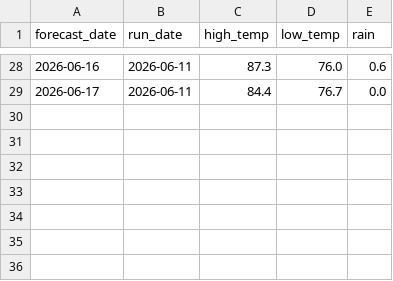
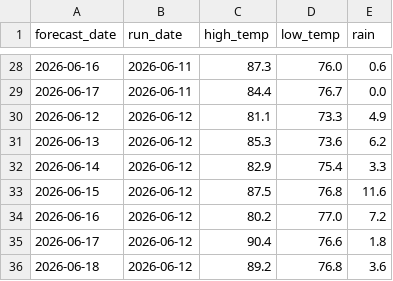
Before and after one commit to alexanderjefferson/taiwan-weather-tracker, a CSV file: data/forecasts/forecasts_master.csv, drawn as a sheet; only a part is shown, gaps mark what is left out; the diff names each change by its address in the sheet, - before the commit and + after, or states it on an @@ line.

Commit message:
daily forecast update

```diff
--- a/data/forecasts/forecasts_master.csv
+++ b/data/forecasts/forecasts_master.csv
+row 30: 2026-06-12 | 2026-06-12 | 81.1 | 73.3 | 4.9
+row 31: 2026-06-13 | 2026-06-12 | 85.3 | 73.6 | 6.2
+row 32: 2026-06-14 | 2026-06-12 | 82.9 | 75.4 | 3.3
+row 33: 2026-06-15 | 2026-06-12 | 87.5 | 76.8 | 11.6
+row 34: 2026-06-16 | 2026-06-12 | 80.2 | 77.0 | 7.2
+row 35: 2026-06-17 | 2026-06-12 | 90.4 | 76.6 | 1.8
+row 36: 2026-06-18 | 2026-06-12 | 89.2 | 76.8 | 3.6
```
Also changed, not shown: 1 other file.
